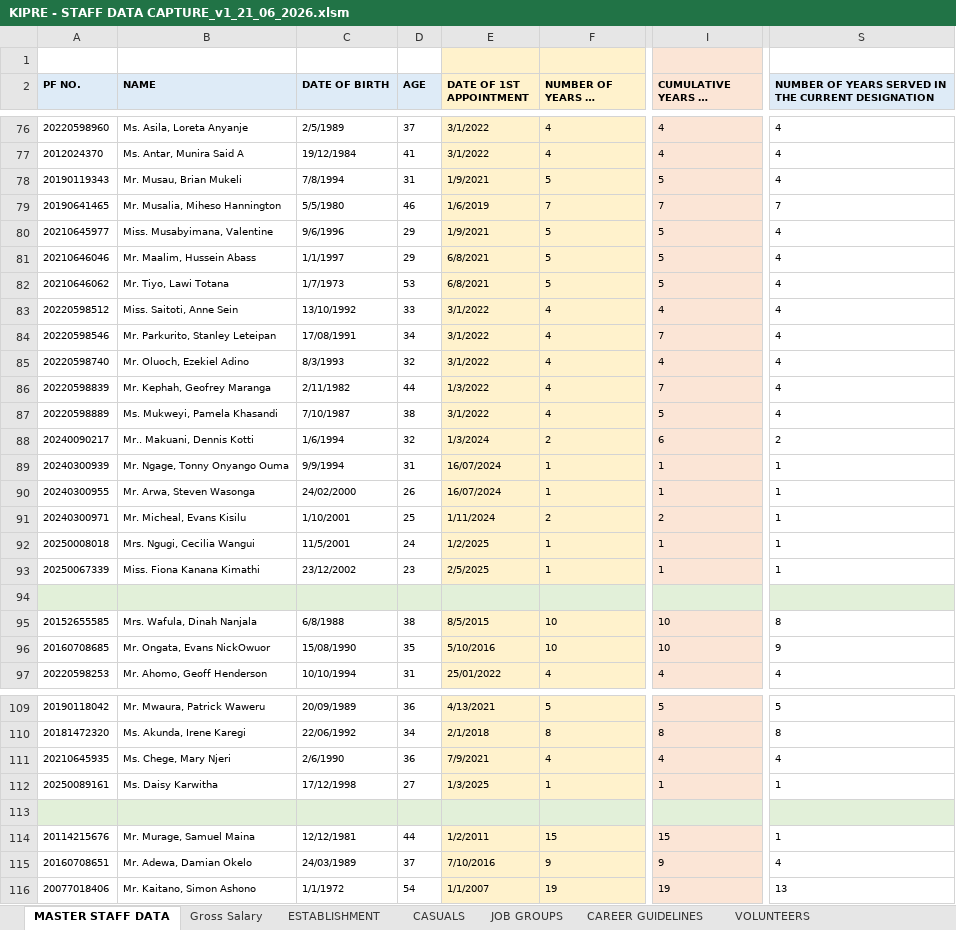
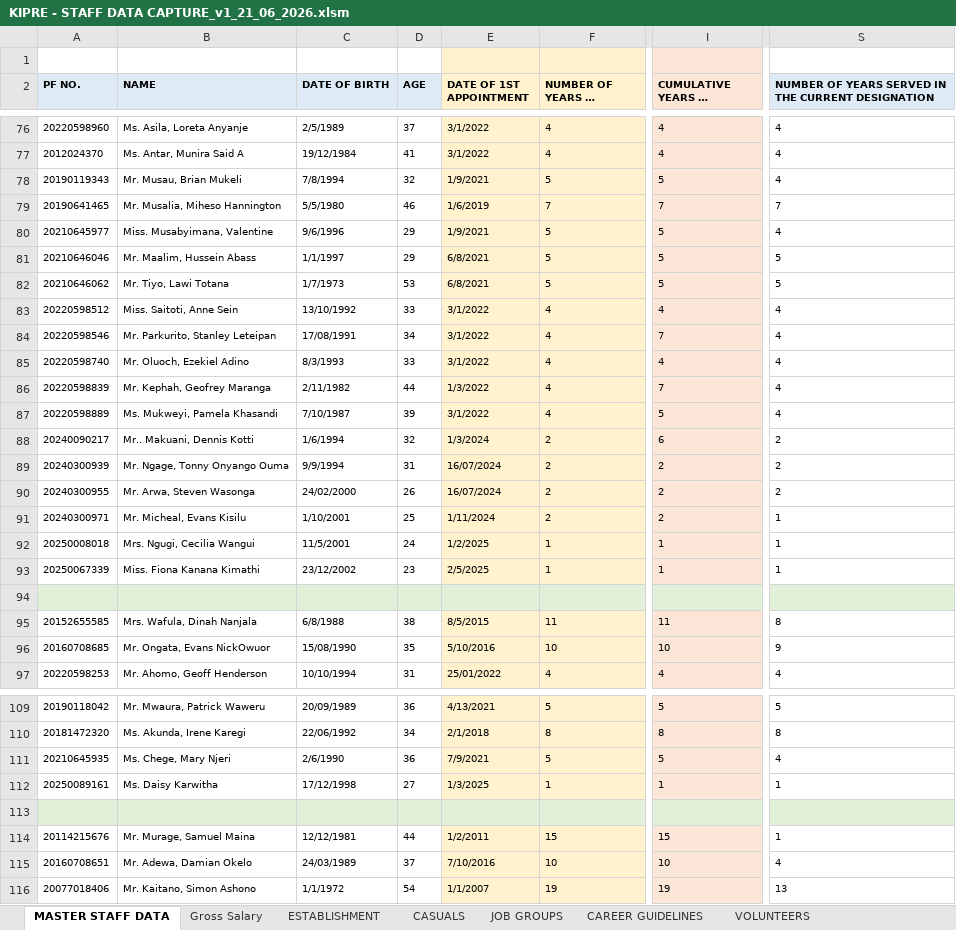
Before and after one commit to MwauraPatrick/DSAS, an Excel workbook: Projects/HR/KIPRE - STAFF DATA CAPTURE_v1_21_06_2026.xlsm, sheet MASTER STAFF DATA, drawn as a sheet; only a part is shown, gaps mark what is left out; long unchanged cells end in …; values as stored, in another font and other column widths than the file's, no borders; the diff covers the shown part only; the diff names each change by its address in the sheet, - before the commit and + after, or states it on an @@ line.

```diff
--- a/Projects/HR/KIPRE - STAFF DATA CAPTURE_v1_21_06_2026.xlsm (sheet MASTER STAFF DATA)
+++ b/Projects/HR/KIPRE - STAFF DATA CAPTURE_v1_21_06_2026.xlsm (sheet MASTER STAFF DATA)
-D78 (AGE): 31
+D78 (AGE): 32
-S81:S82: 4
+S81:S82: 5
-D85 (AGE): 32
+D85 (AGE): 33
-D87 (AGE): 38
+D87 (AGE): 39
-F89:F90 (NUMBER OF YEARS IN SERVICE): 1
+F89:F90 (NUMBER OF YEARS IN SERVICE): 2
-I89:I90 (CUMULATIVE YEARS OF SERVICE): 1
+I89:I90 (CUMULATIVE YEARS OF SERVICE): 2
-S89:S90: 1
+S89:S90: 2
-F95 (NUMBER OF YEARS IN SERVICE): 10
+F95 (NUMBER OF YEARS IN SERVICE): 11
-I95 (CUMULATIVE YEARS OF SERVICE): 10
+I95 (CUMULATIVE YEARS OF SERVICE): 11
-F111 (NUMBER OF YEARS IN SERVICE): 4
+F111 (NUMBER OF YEARS IN SERVICE): 5
-I111 (CUMULATIVE YEARS OF SERVICE): 4
+I111 (CUMULATIVE YEARS OF SERVICE): 5
-F115 (NUMBER OF YEARS IN SERVICE): 9
+F115 (NUMBER OF YEARS IN SERVICE): 10
-I115 (CUMULATIVE YEARS OF SERVICE): 9
+I115 (CUMULATIVE YEARS OF SERVICE): 10
```
Also changed, not shown: 42 edited cells elsewhere in this sheet, 4 other files.
